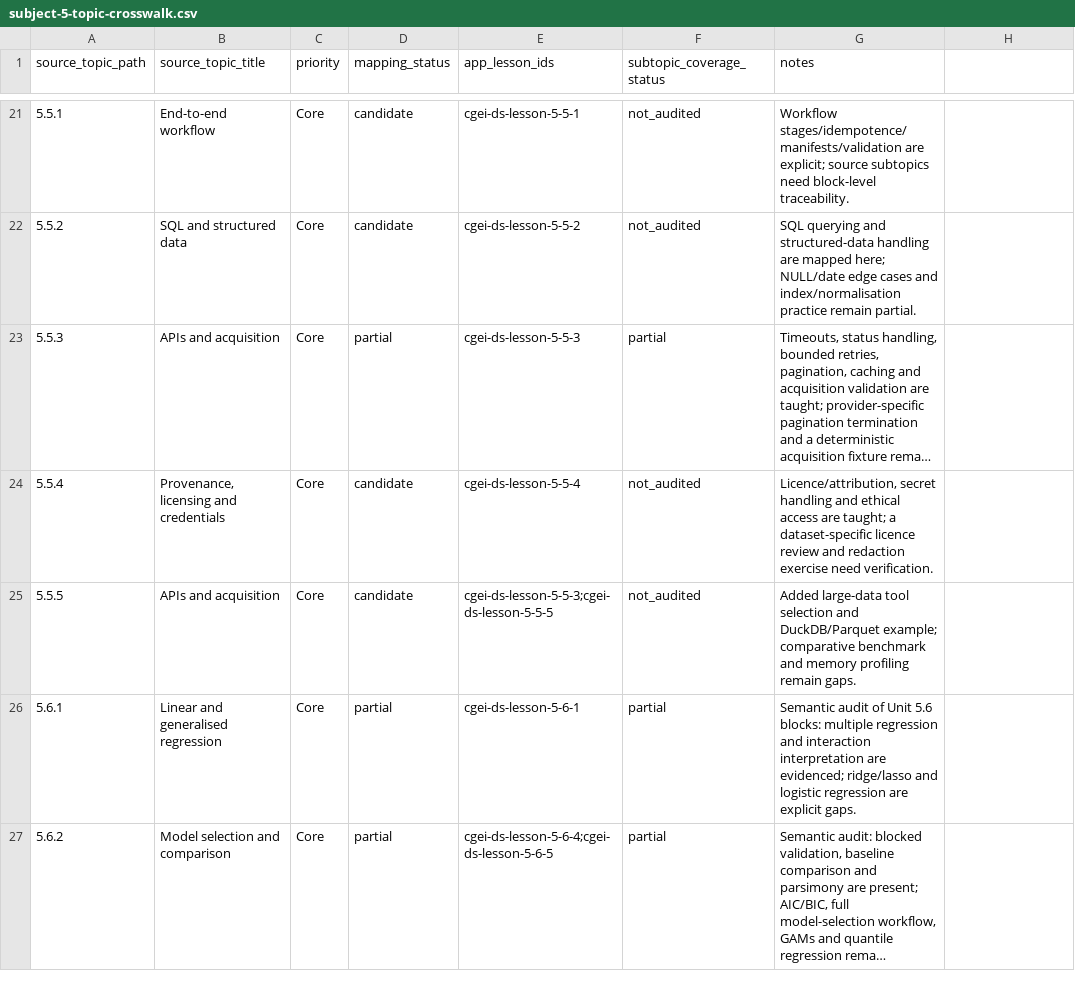
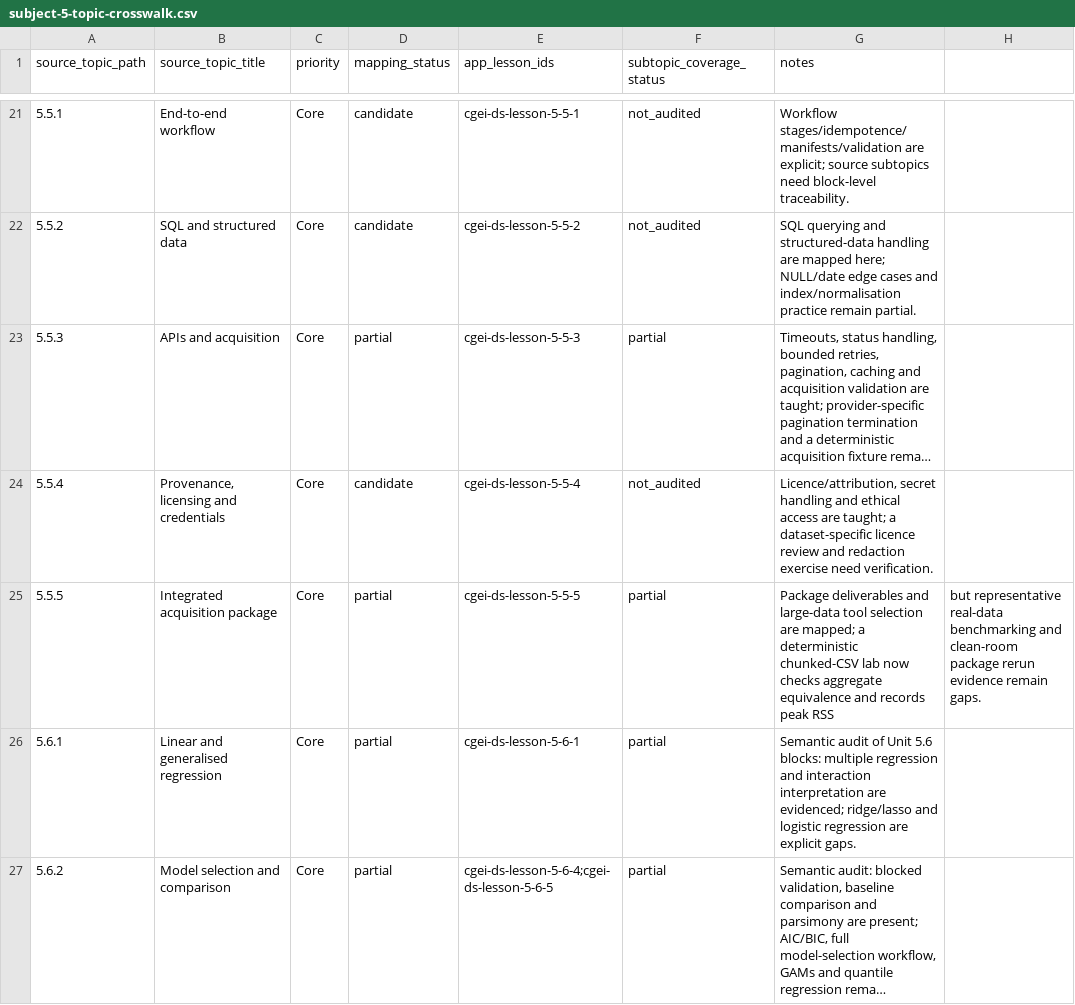
Before and after one commit to musab-shahid/my-study, a CSV file: docs/cgei/subject-5-topic-crosswalk.csv, drawn as a sheet; only a part is shown, gaps mark what is left out; long unchanged cells end in ….

Commit message:
Reconcile Subject 5.5.5 crosswalk with unit-level traceability

```diff
--- a/docs/cgei/subject-5-topic-crosswalk.csv
+++ b/docs/cgei/subject-5-topic-crosswalk.csv
@@ -24,3 +24,3 @@ source_topic_path,source_topic_title,priority,mapping_status,app_lesson_ids,subt
 5.5.4,"Provenance, licensing and credentials",Core,candidate,cgei-ds-lesson-5-5-4,not_audited,"Licence/attribution, secret handling and ethical access are taught; a dataset-specific licence review and redaction exercise need verification."
-5.5.5,APIs and acquisition,Core,candidate,cgei-ds-lesson-5-5-3;cgei-ds-lesson-5-5-5,not_audited,Added large-data tool selection and DuckDB/Parquet example; comparative benchmark and memory profiling remain gaps.
+5.5.5,Integrated acquisition package,Core,partial,cgei-ds-lesson-5-5-5,partial,Package deliverables and large-data tool selection are mapped; a deterministic chunked-CSV lab now checks aggregate equivalence and records peak RSS, but representative real-data benchmarking and clean-room package rerun evidence remain gaps.
 5.6.1,Linear and generalised regression,Core,partial,cgei-ds-lesson-5-6-1,partial,Semantic audit of Unit 5.6 blocks: multiple regression and interaction interpretation are evidenced; ridge/lasso and logistic regression are explicit gaps.
```
